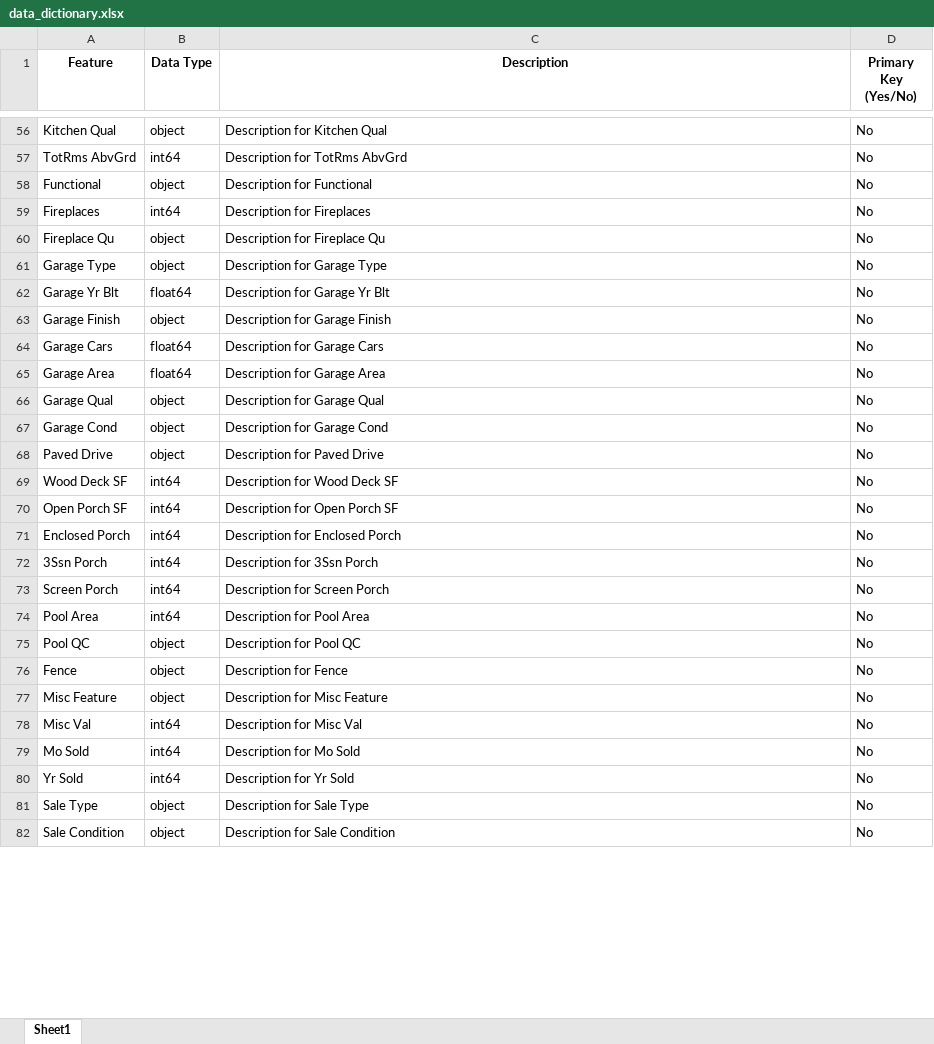
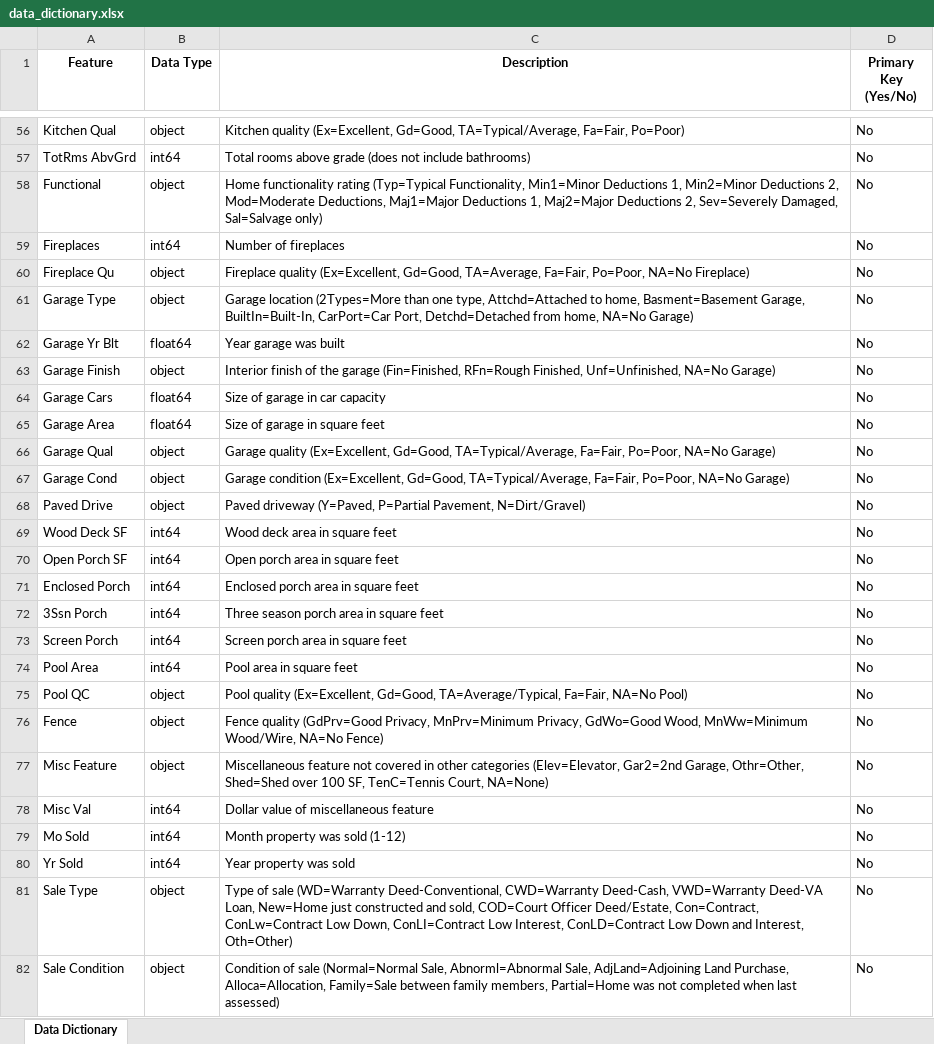
Before and after one commit to Apex-Project-Group/real-estate-price-prediction, an Excel workbook: docs/data_dictionary.xlsx, sheet Data Dictionary, drawn as a sheet; only a part is shown, gaps mark what is left out; values as stored, in another font and other column widths than the file's, no borders; the diff covers the shown part only; the diff names each change by its address in the sheet, - before the commit and + after, or states it on an @@ line.

Commit message:
data dictionary

```diff
--- a/docs/data_dictionary.xlsx (sheet Data Dictionary)
+++ b/docs/data_dictionary.xlsx (sheet Data Dictionary)
-sheet tab: Sheet1
+sheet tab: Data Dictionary
-C56 (Description): Description for Kitchen Qual
+C56 (Description): Kitchen quality (Ex=Excellent, Gd=Good, TA=Typical/Average, Fa=Fair, Po=Poor)
-C57 (Description): Description for TotRms AbvGrd
+C57 (Description): Total rooms above grade (does not include bathrooms)
-C58 (Description): Description for Functional
+C58 (Description): Home functionality rating (Typ=Typical Functionality, Min1=Minor Deductions 1, Min2=Minor Deductions 2, Mod=Moderate Deductions, Maj1=Major Deductions 1, Maj2=Major Deductions 2, Sev=Severely Damaged, Sal=Salvage only)
-C59 (Description): Description for Fireplaces
+C59 (Description): Number of fireplaces
-C60 (Description): Description for Fireplace Qu
+C60 (Description): Fireplace quality (Ex=Excellent, Gd=Good, TA=Average, Fa=Fair, Po=Poor, NA=No Fireplace)
-C61 (Description): Description for Garage Type
+C61 (Description): Garage location (2Types=More than one type, Attchd=Attached to home, Basment=Basement Garage, BuiltIn=Built-In, CarPort=Car Port, Detchd=Detached from home, NA=No Garage)
-C62 (Description): Description for Garage Yr Blt
+C62 (Description): Year garage was built
-C63 (Description): Description for Garage Finish
+C63 (Description): Interior finish of the garage (Fin=Finished, RFn=Rough Finished, Unf=Unfinished, NA=No Garage)
-C64 (Description): Description for Garage Cars
+C64 (Description): Size of garage in car capacity
-C65 (Description): Description for Garage Area
+C65 (Description): Size of garage in square feet
-C66 (Description): Description for Garage Qual
+C66 (Description): Garage quality (Ex=Excellent, Gd=Good, TA=Typical/Average, Fa=Fair, Po=Poor, NA=No Garage)
-C67 (Description): Description for Garage Cond
+C67 (Description): Garage condition (Ex=Excellent, Gd=Good, TA=Typical/Average, Fa=Fair, Po=Poor, NA=No Garage)
-C68 (Description): Description for Paved Drive
+C68 (Description): Paved driveway (Y=Paved, P=Partial Pavement, N=Dirt/Gravel)
-C69 (Description): Description for Wood Deck SF
+C69 (Description): Wood deck area in square feet
-C70 (Description): Description for Open Porch SF
+C70 (Description): Open porch area in square feet
-C71 (Description): Description for Enclosed Porch
+C71 (Description): Enclosed porch area in square feet
-C72 (Description): Description for 3Ssn Porch
+C72 (Description): Three season porch area in square feet
-C73 (Description): Description for Screen Porch
+C73 (Description): Screen porch area in square feet
-C74 (Description): Description for Pool Area
+C74 (Description): Pool area in square feet
-C75 (Description): Description for Pool QC
+C75 (Description): Pool quality (Ex=Excellent, Gd=Good, TA=Average/Typical, Fa=Fair, NA=No Pool)
-C76 (Description): Description for Fence
+C76 (Description): Fence quality (GdPrv=Good Privacy, MnPrv=Minimum Privacy, GdWo=Good Wood, MnWw=Minimum Wood/Wire, NA=No Fence)
-C77 (Description): Description for Misc Feature
+C77 (Description): Miscellaneous feature not covered in other categories (Elev=Elevator, Gar2=2nd Garage, Othr=Other, Shed=Shed over 100 SF, TenC=Tennis Court, NA=None)
-C78 (Description): Description for Misc Val
+C78 (Description): Dollar value of miscellaneous feature
-C79 (Description): Description for Mo Sold
+C79 (Description): Month property was sold (1-12)
-C80 (Description): Description for Yr Sold
+C80 (Description): Year property was sold
-C81 (Description): Description for Sale Type
+C81 (Description): Type of sale (WD=Warranty Deed-Conventional, CWD=Warranty Deed-Cash, VWD=Warranty Deed-VA Loan, New=Home just constructed and sold, COD=Court Officer Deed/Estate, Con=Contract, ConLw=Contract Low Down, ConLI=Contract Low Interest, ConLD=Contract Low Down and Interest, Oth=Other)
-C82 (Description): Description for Sale Condition
+C82 (Description): Condition of sale (Normal=Normal Sale, Abnorml=Abnormal Sale, AdjLand=Adjoining Land Purchase, Alloca=Allocation, Family=Sale between family members, Partial=Home was not completed when last assessed)
```
Also changed, not shown: 55 edited cells elsewhere in this sheet, 2 other files.
